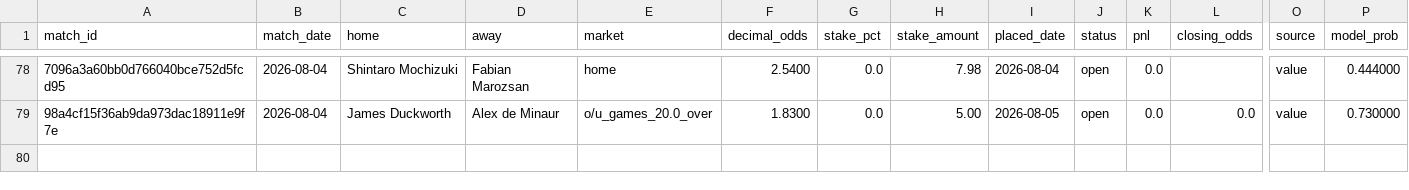
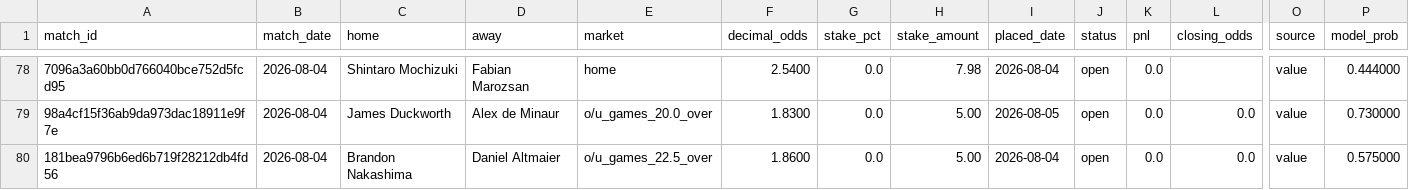
Before and after one commit to Philip3006/sportsbrain, a CSV file: results/ledger_philip.csv, drawn as a sheet; only a part is shown, gaps mark what is left out; rows hold the shown columns only; the diff names each change by its address in the sheet, - before the commit and + after, or states it on an @@ line.

Commit message:
auto: consume pending bets 2026-08-04 22:04 UTC

```diff
--- a/results/ledger_philip.csv
+++ b/results/ledger_philip.csv
+row 80: 181bea9796b6ed6b719f28212db4fd56 | 2026-08-04 | Brandon Nakashima | Daniel Altmaier | o/u_games_22.5_over | 1.8600 | 0.0 | 5.00 | 2026-08-04 | open | 0.0 | 0.0 | value | 0.575000
```
